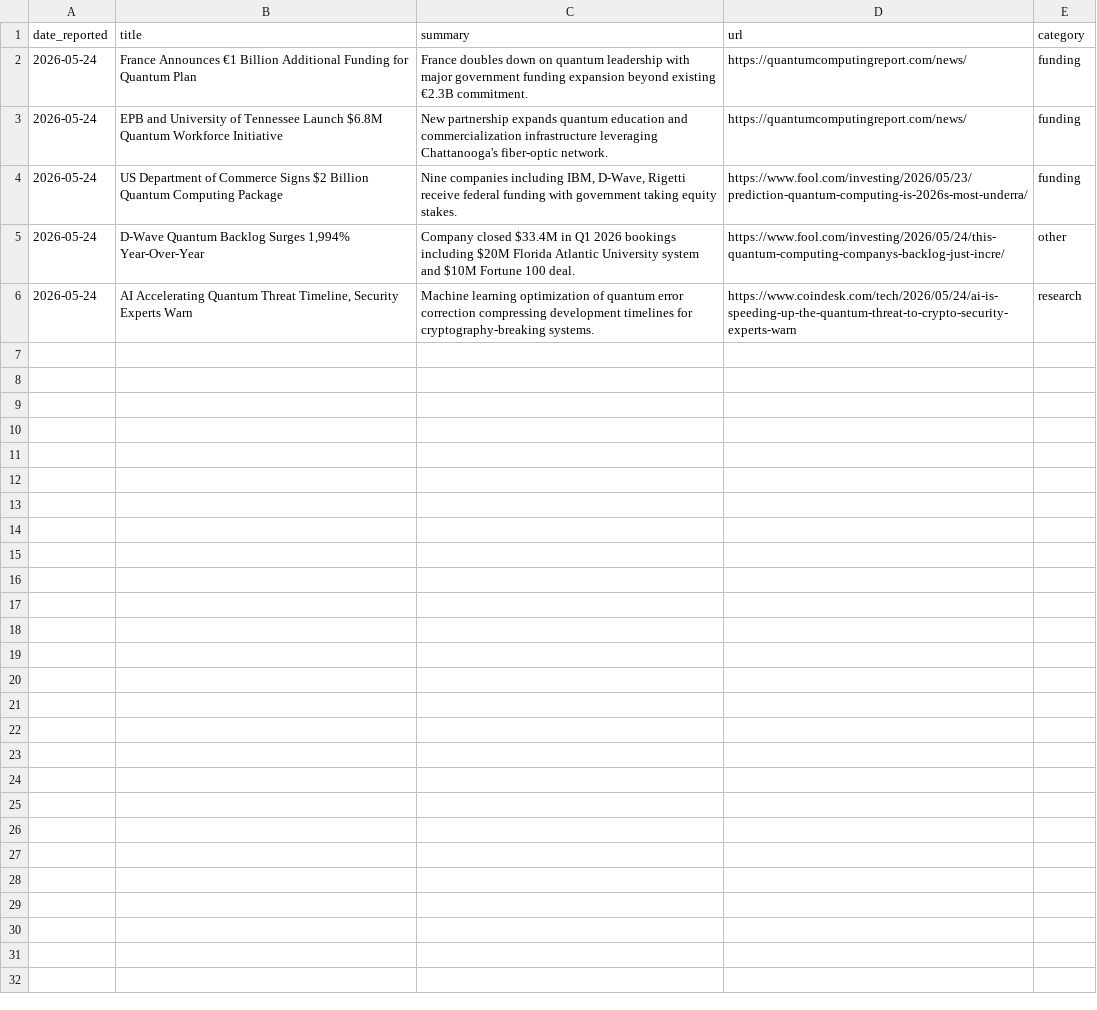
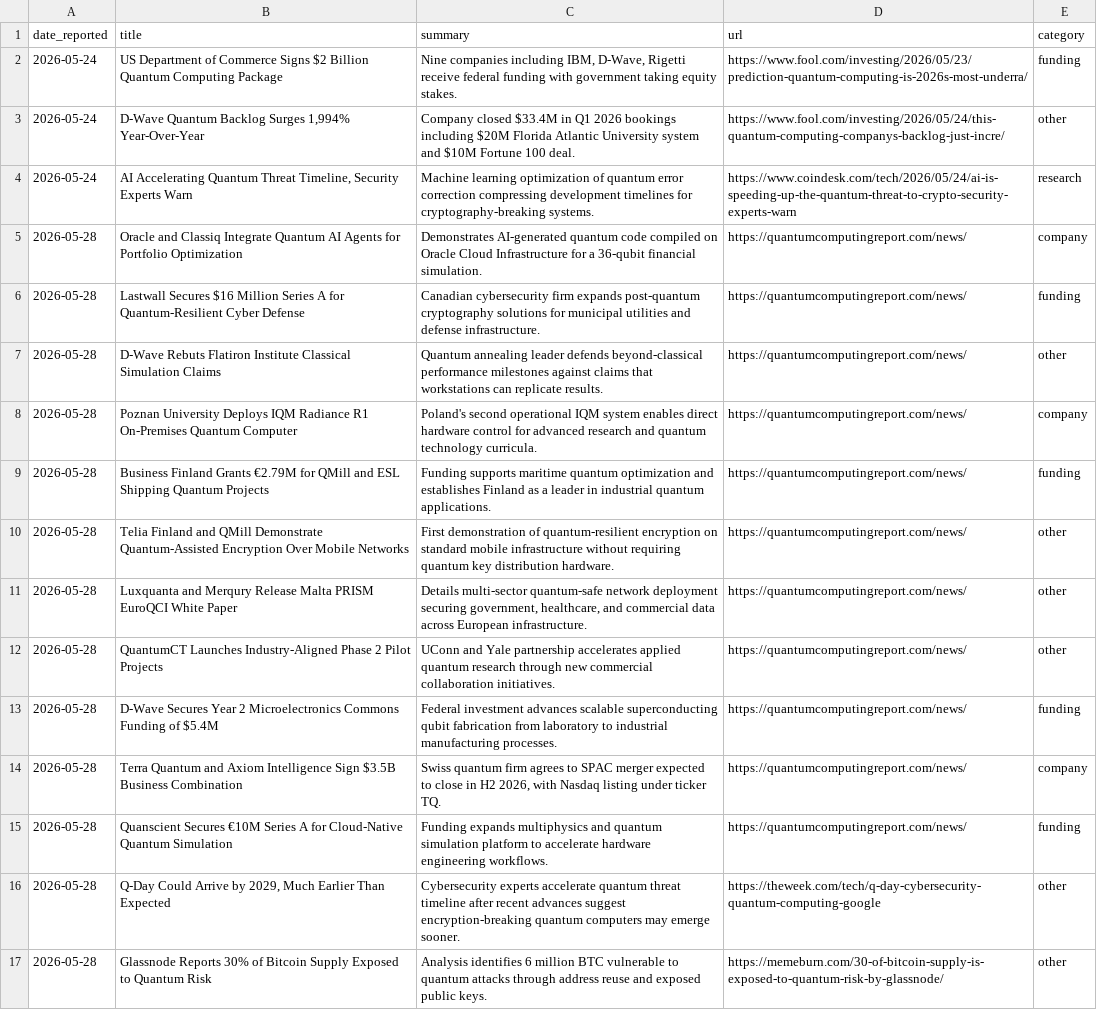
Before and after one commit to ryonatan1-afk/quantom-digest, a CSV file: items.csv, drawn as a sheet; removed rows and columns are numbered as before the commit, all else as after; the diff names each change by its address in the sheet, - before the commit and + after, or states it on an @@ line.

```diff
--- a/items.csv
+++ b/items.csv
-row 2: 2026-05-24 | France Announces €1 Billion Additional Funding for Quantum Plan | France doubles down on quantum leadership with major government funding expansion beyond existing €2.3B commitment. | https://quantumcomputingreport.com/news/ | funding
-row 3: 2026-05-24 | EPB and University of Tennessee Launch $6.8M Quantum Workforce Initiative | New partnership expands quantum education and commercialization infrastructure leveraging Chattanooga's fiber-optic network. | https://quantumcomputingreport.com/news/ | funding
+row 5: 2026-05-28 | Oracle and Classiq Integrate Quantum AI Agents for Portfolio Optimization | Demonstrates AI-generated quantum code compiled on Oracle Cloud Infrastructure for a 36-qubit financial simulation. | https://quantumcomputingreport.com/news/ | company
+row 6: 2026-05-28 | Lastwall Secures $16 Million Series A for Quantum-Resilient Cyber Defense | Canadian cybersecurity firm expands post-quantum cryptography solutions for municipal utilities and defense infrastructure. | https://quantumcomputingreport.com/news/ | funding
+row 7: 2026-05-28 | D-Wave Rebuts Flatiron Institute Classical Simulation Claims | Quantum annealing leader defends beyond-classical performance milestones against claims that workstations can replicate results. | https://quantumcomputingreport.com/news/ | other
+row 8: 2026-05-28 | Poznan University Deploys IQM Radiance R1 On-Premises Quantum Computer | Poland's second operational IQM system enables direct hardware control for advanced research and quantum technology curricula. | https://quantumcomputingreport.com/news/ | company
+row 9: 2026-05-28 | Business Finland Grants €2.79M for QMill and ESL Shipping Quantum Projects | Funding supports maritime quantum optimization and establishes Finland as a leader in industrial quantum applications. | https://quantumcomputingreport.com/news/ | funding
+row 10: 2026-05-28 | Telia Finland and QMill Demonstrate Quantum-Assisted Encryption Over Mobile Networks | First demonstration of quantum-resilient encryption on standard mobile infrastructure without requiring quantum key distribution hardware. | https://quantumcomputingreport.com/news/ | other
+row 11: 2026-05-28 | Luxquanta and Merqury Release Malta PRISM EuroQCI White Paper | Details multi-sector quantum-safe network deployment securing government, healthcare, and commercial data across European infrastructure. | https://quantumcomputingreport.com/news/ | other
+row 12: 2026-05-28 | QuantumCT Launches Industry-Aligned Phase 2 Pilot Projects | UConn and Yale partnership accelerates applied quantum research through new commercial collaboration initiatives. | https://quantumcomputingreport.com/news/ | other
+row 13: 2026-05-28 | D-Wave Secures Year 2 Microelectronics Commons Funding of $5.4M | Federal investment advances scalable superconducting qubit fabrication from laboratory to industrial manufacturing processes. | https://quantumcomputingreport.com/news/ | funding
+row 14: 2026-05-28 | Terra Quantum and Axiom Intelligence Sign $3.5B Business Combination | Swiss quantum firm agrees to SPAC merger expected to close in H2 2026, with Nasdaq listing under ticker TQ. | https://quantumcomputingreport.com/news/ | company
+row 15: 2026-05-28 | Quanscient Secures €10M Series A for Cloud-Native Quantum Simulation | Funding expands multiphysics and quantum simulation platform to accelerate hardware engineering workflows. | https://quantumcomputingreport.com/news/ | funding
+row 16: 2026-05-28 | Q-Day Could Arrive by 2029, Much Earlier Than Expected | Cybersecurity experts accelerate quantum threat timeline after recent advances suggest encryption-breaking quantum computers may emerge sooner. | https://theweek.com/tech/q-day-cybersecurity-quantum-computing-google | other
+row 17: 2026-05-28 | Glassnode Reports 30% of Bitcoin Supply Exposed to Quantum Risk | Analysis identifies 6 million BTC vulnerable to quantum attacks through address reuse and exposed public keys. | https://memeburn.com/30-of-bitcoin-supply-is-exposed-to-quantum-risk-by-glassnode/ | other
```
Also changed, not shown: 1 other file.
